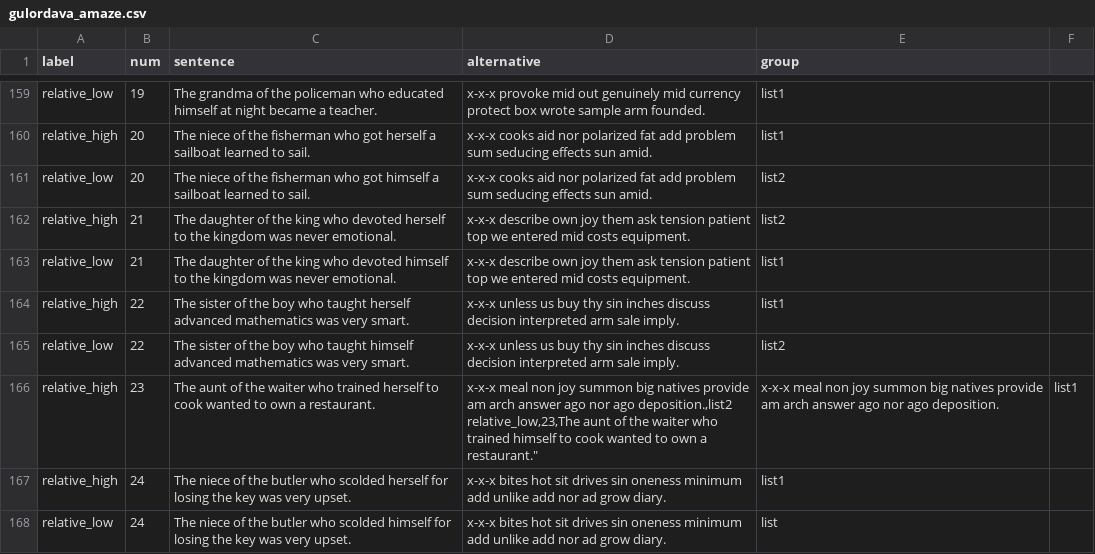
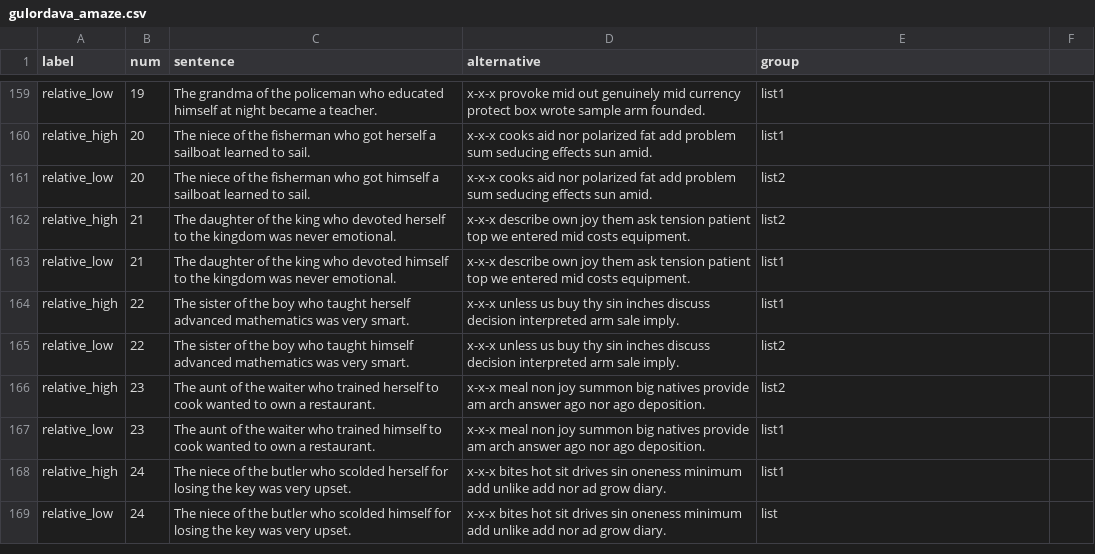
Before and after one commit to UMWordLab/ibex-2024-maize_moth, a CSV file: chunk_includes/gulordava_amaze.csv, drawn as a sheet; only a part is shown, gaps mark what is left out.

Commit message:
fixing csv and adding js_includes and css_includes

```diff
--- a/chunk_includes/gulordava_amaze.csv
+++ b/chunk_includes/gulordava_amaze.csv
@@ -165,4 +165,4 @@ relative_high,22,"The sister of the boy who taught herself advanced mathematics
 relative_low,22,"The sister of the boy who taught himself advanced mathematics was very smart.","x-x-x unless us buy thy sin inches discuss decision interpreted arm sale imply.",list2
-relative_high,23,"The aunt of the waiter who trained herself to cook wanted to own a restaurant.","x-x-x meal non joy summon big natives provide am arch answer ago nor ago deposition.,list2
-relative_low,23,"The aunt of the waiter who trained himself to cook wanted to own a restaurant.","x-x-x meal non joy summon big natives provide am arch answer ago nor ago deposition.",list1
+relative_high,23,"The aunt of the waiter who trained herself to cook wanted to own a restaurant.","x-x-x meal non joy summon big natives provide am arch answer ago nor ago deposition.",list2
+relative_low,23,"The aunt of the waiter who trained himself to cook wanted to own a restaurant.","x-x-x meal non joy summon big natives provide am arch answer ago nor ago deposition.",list1
 relative_high,24,"The niece of the butler who scolded herself for losing the key was very upset.","x-x-x bites hot sit drives sin oneness minimum add unlike add nor ad grow diary.",list1
```
Also changed, not shown: 14 other files.
